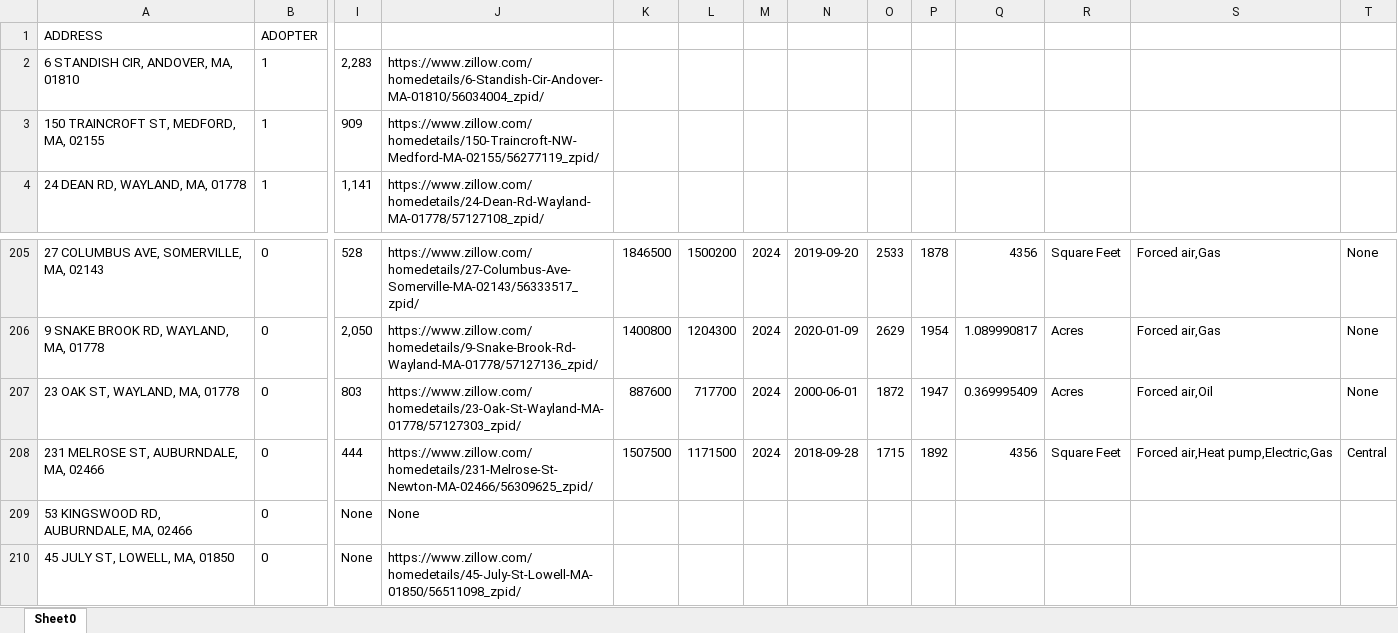
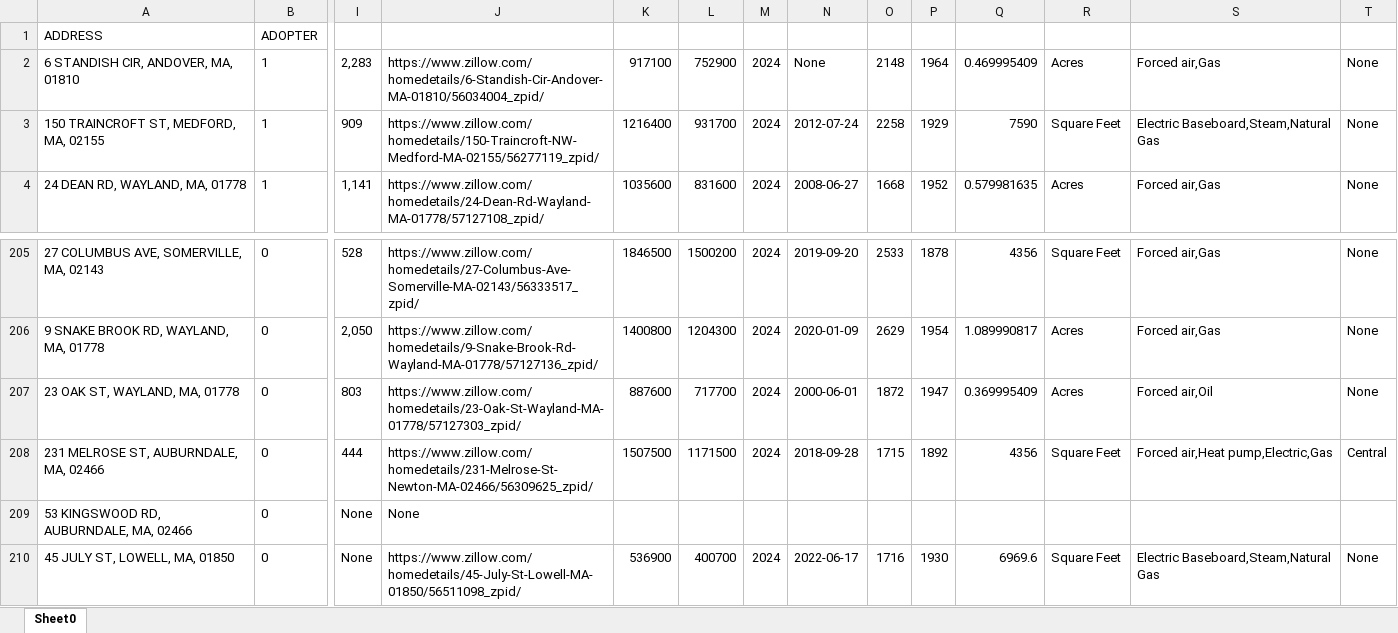
Before and after one commit to adithya-anand-999/Res-Econ-RA, an Excel workbook: given_excel.xlsx, sheet Sheet0, drawn as a sheet; only a part is shown, gaps mark what is left out; values as stored, in another font and other column widths than the file's, no borders; the diff covers the shown part only; the diff names each change by its address in the sheet, - before the commit and + after, or states it on an @@ line.

Commit message:
completed debugging of data.py

```diff
--- a/given_excel.xlsx (sheet Sheet0)
+++ b/given_excel.xlsx (sheet Sheet0)
-K2: (empty)
+K2: 917100
-L2: (empty)
+L2: 752900
-M2:M4: (empty)
+M2:M4: 2024
-N2: (empty)
+N2: None
-O2: (empty)
+O2: 2148
-P2: (empty)
+P2: 1964
-Q2: (empty)
+Q2: 0.469995409
-R2: (empty)
+R2: Acres
-S2: (empty)
+S2: Forced air,Gas
-T2:T4: (empty)
+T2:T4: None
-K3: (empty)
+K3: 1216400
-L3: (empty)
+L3: 931700
-N3: (empty)
+N3: 2012-07-24
-O3: (empty)
+O3: 2258
-P3: (empty)
+P3: 1929
-Q3: (empty)
+Q3: 7590
-R3: (empty)
+R3: Square Feet
-S3: (empty)
+S3: Electric Baseboard,Steam,Natural Gas
-K4: (empty)
+K4: 1035600
-L4: (empty)
+L4: 831600
-N4: (empty)
+N4: 2008-06-27
-O4: (empty)
+O4: 1668
-P4: (empty)
+P4: 1952
-Q4: (empty)
+Q4: 0.579981635
-R4: (empty)
+R4: Acres
-S4: (empty)
+S4: Forced air,Gas
-K210: (empty)
+K210: 536900
-L210: (empty)
+L210: 400700
-M210: (empty)
+M210: 2024
-N210: (empty)
+N210: 2022-06-17
-O210: (empty)
+O210: 1716
-P210: (empty)
+P210: 1930
-Q210: (empty)
+Q210: 6969.6
-R210: (empty)
+R210: Square Feet
-S210: (empty)
+S210: Electric Baseboard,Steam,Natural Gas
-T210: (empty)
+T210: None
```
Also changed, not shown: 220 edited cells elsewhere in this sheet, 1 other file.
